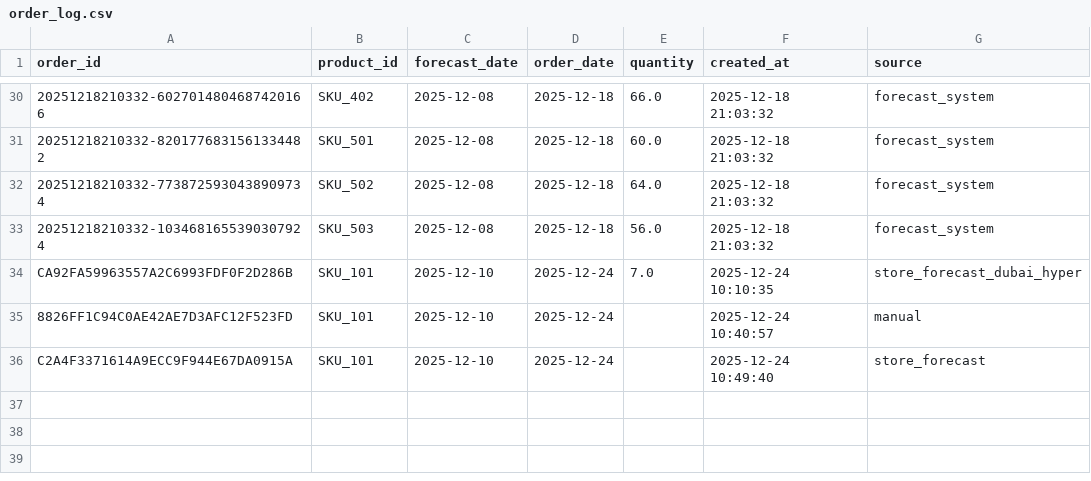
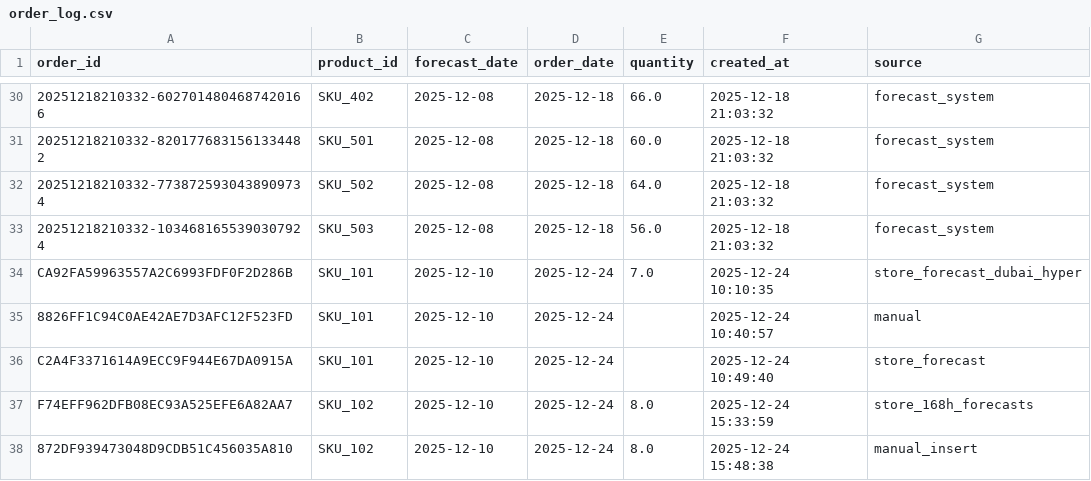
Before and after one commit to keshavaimill/alhatab-main, a CSV file: src/Text2SQL_V2-main/datasets/order_log.csv, drawn as a sheet; only a part is shown, gaps mark what is left out.

```diff
--- a/src/Text2SQL_V2-main/datasets/order_log.csv
+++ b/src/Text2SQL_V2-main/datasets/order_log.csv
@@ -36 +36,3 @@ CA92FA59963557A2C6993FDF0F2D286B,SKU_101,2025-12-10,2025-12-24,7.0,2025-12-24 10
 C2A4F3371614A9ECC9F944E67DA0915A,SKU_101,2025-12-10,2025-12-24,,2025-12-24 10:49:40,store_forecast
+F74EFF962DFB08EC93A525EFE6A82AA7,SKU_102,2025-12-10,2025-12-24,8.0,2025-12-24 15:33:59,store_168h_forecasts
+872DF939473048D9CDB51C456035A810,SKU_102,2025-12-10,2025-12-24,8.0,2025-12-24 15:48:38,manual_insert
```
Also changed, not shown: 4 other files.
